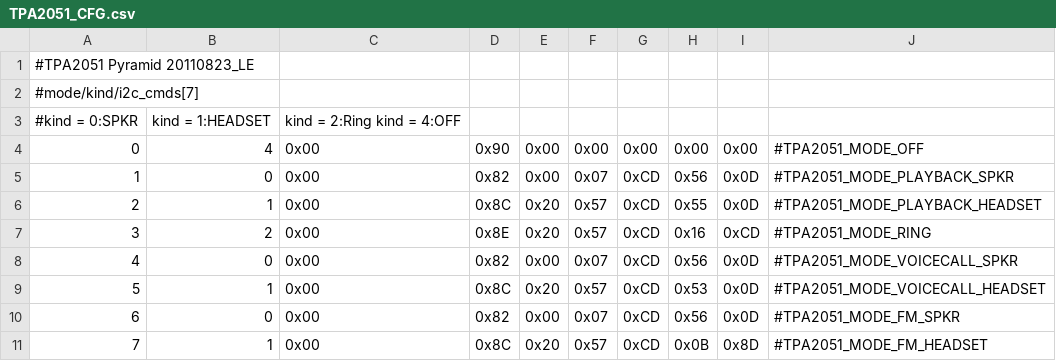
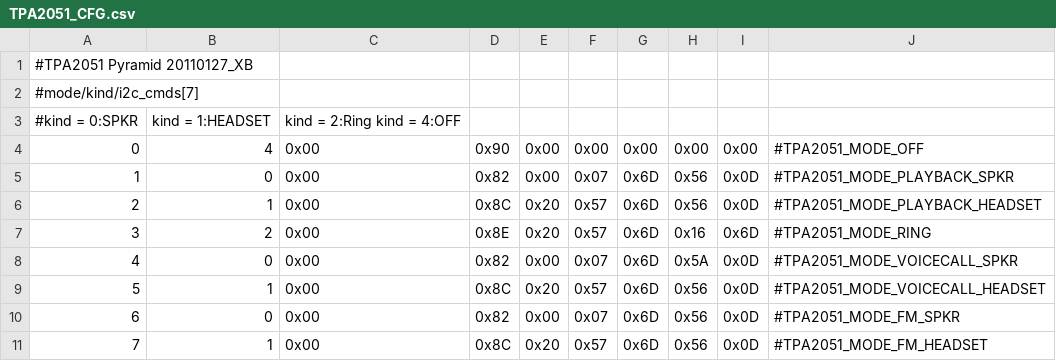
Before and after one commit to jacksion/android_device_htc_holiday, a CSV file: dsp/TPA2051_CFG.csv, drawn as a sheet.

```diff
--- a/dsp/TPA2051_CFG.csv
+++ b/dsp/TPA2051_CFG.csv
@@ -1,2 +1,2 @@
-#TPA2051 Pyramid 20110823_LE,,,,,,,,,
+#TPA2051 Pyramid 20110127_XB,,,,,,,,,
 #mode/kind/i2c_cmds[7],,,,,,,,,
@@ -4,8 +4,8 @@
 0,4,0x00,0x90,0x00,0x00,0x00,0x00,0x00,#TPA2051_MODE_OFF
-1,0,0x00,0x82,0x00,0x07,0xCD,0x56,0x0D,#TPA2051_MODE_PLAYBACK_SPKR
-2,1,0x00,0x8C,0x20,0x57,0xCD,0x55,0x0D,#TPA2051_MODE_PLAYBACK_HEADSET
-3,2,0x00,0x8E,0x20,0x57,0xCD,0x16,0xCD,#TPA2051_MODE_RING
-4,0,0x00,0x82,0x00,0x07,0xCD,0x56,0x0D,#TPA2051_MODE_VOICECALL_SPKR
-5,1,0x00,0x8C,0x20,0x57,0xCD,0x53,0x0D,#TPA2051_MODE_VOICECALL_HEADSET
-6,0,0x00,0x82,0x00,0x07,0xCD,0x56,0x0D,#TPA2051_MODE_FM_SPKR
-7,1,0x00,0x8C,0x20,0x57,0xCD,0x0B,0x8D,#TPA2051_MODE_FM_HEADSET
+1,0,0x00,0x82,0x00,0x07,0x6D,0x56,0x0D,#TPA2051_MODE_PLAYBACK_SPKR
+2,1,0x00,0x8C,0x20,0x57,0x6D,0x56,0x0D,#TPA2051_MODE_PLAYBACK_HEADSET
+3,2,0x00,0x8E,0x20,0x57,0x6D,0x16,0x6D,#TPA2051_MODE_RING
+4,0,0x00,0x82,0x00,0x07,0x6D,0x5A,0x0D,#TPA2051_MODE_VOICECALL_SPKR
+5,1,0x00,0x8C,0x20,0x57,0x6D,0x56,0x0D,#TPA2051_MODE_VOICECALL_HEADSET
+6,0,0x00,0x82,0x00,0x07,0x6D,0x56,0x0D,#TPA2051_MODE_FM_SPKR
+7,1,0x00,0x8C,0x20,0x57,0x6D,0x56,0x0D,#TPA2051_MODE_FM_HEADSET
```
Also changed, not shown: dsp/TPA2051_CFG_XC.csv, 3 other files.
